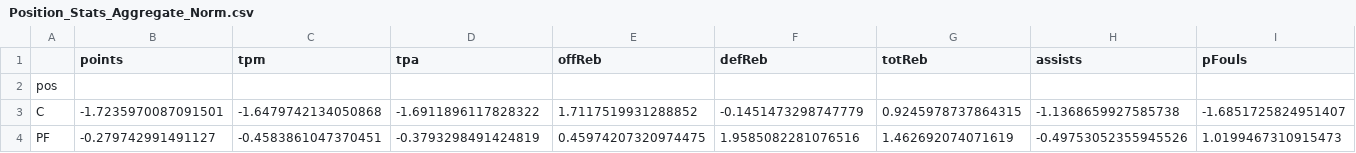
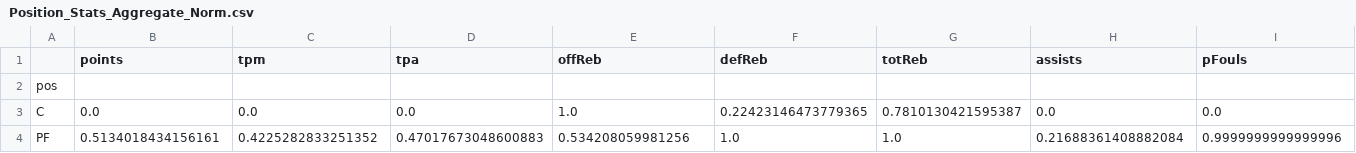
Before and after one commit to aarononward/sasyr, a CSV file: python_files/Position_Stats_Aggregate_Norm.csv, drawn as a sheet; only a part is shown; the diff covers the shown part only; the diff names each change by its address in the sheet, - before the commit and + after, or states it on an @@ line.

```diff
--- a/python_files/Position_Stats_Aggregate_Norm.csv
+++ b/python_files/Position_Stats_Aggregate_Norm.csv
-B3 (points): -1.7235970087091501
+B3 (points): 0.0
-C3 (tpm): -1.6479742134050868
+C3 (tpm): 0.0
-D3 (tpa): -1.6911896117828322
+D3 (tpa): 0.0
-E3 (offReb): 1.7117519931288852
+E3 (offReb): 1.0
-F3 (defReb): -0.1451473298747779
+F3 (defReb): 0.22423146473779365
-G3 (totReb): 0.9245978737864315
+G3 (totReb): 0.7810130421595387
-H3 (assists): -1.1368659927585738
+H3 (assists): 0.0
-I3 (pFouls): -1.6851725824951407
+I3 (pFouls): 0.0
-B4 (points): -0.279742991491127
+B4 (points): 0.5134018434156161
-C4 (tpm): -0.4583861047370451
+C4 (tpm): 0.4225282833251352
-D4 (tpa): -0.3793298491424819
+D4 (tpa): 0.47017673048600883
-E4 (offReb): 0.45974207320974475
+E4 (offReb): 0.534208059981256
-F4 (defReb): 1.9585082281076516
+F4 (defReb): 1.0
-G4 (totReb): 1.462692074071619
+G4 (totReb): 1.0
-H4 (assists): -0.49753052355945526
+H4 (assists): 0.21688361408882084
-I4 (pFouls): 1.0199467310915473
+I4 (pFouls): 0.9999999999999996
```
Also changed, not shown: 74 edited cells elsewhere in this file, python_files/Cluster_Stats_Aggregate_Norm.csv, python_files/Player_Stats_Aggregate_Norm.csv, 1 other file.
